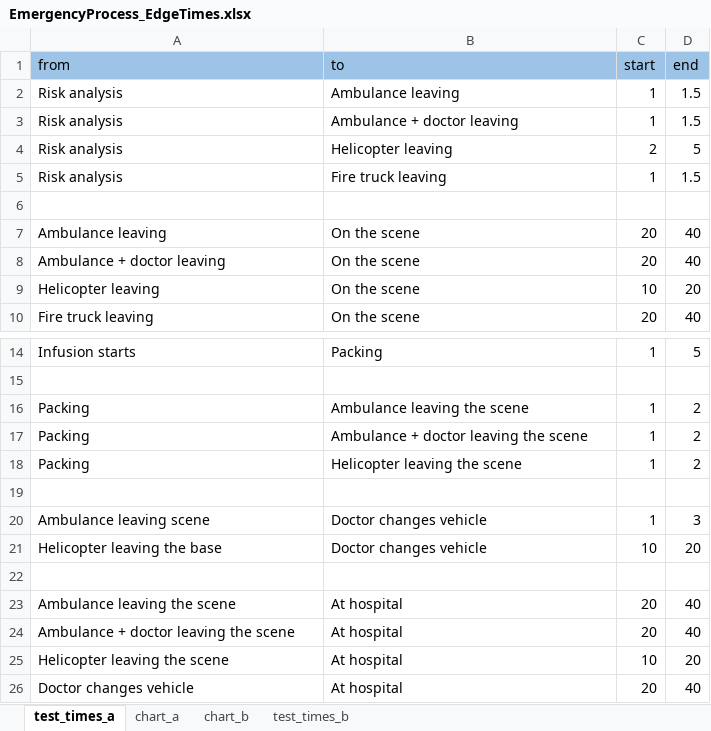
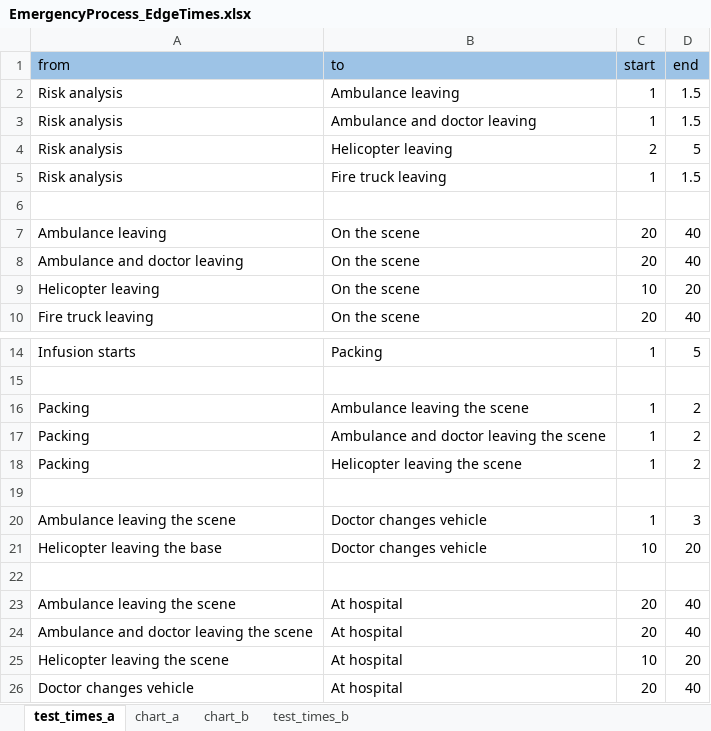
Before and after one commit to FRCBS/whole_blood_research, an Excel workbook: excel/EmergencyProcess_EdgeTimes.xlsx, sheet test_times_a, drawn as a sheet; only a part is shown, gaps mark what is left out; values as stored, in another font and other column widths than the file's, no borders; the diff names each change by its address in the sheet, - before the commit and + after, or states it on an @@ line.

Commit message:
Calculator works, had to modify Excel to do so

```diff
--- a/excel/EmergencyProcess_EdgeTimes.xlsx (sheet test_times_a)
+++ b/excel/EmergencyProcess_EdgeTimes.xlsx (sheet test_times_a)
-B3 (to): Ambulance + doctor leaving
+B3 (to): Ambulance and doctor leaving
-A8 (from): Ambulance + doctor leaving
+A8 (from): Ambulance and doctor leaving
-B17 (to): Ambulance + doctor leaving the scene
+B17 (to): Ambulance and doctor leaving the scene
-A20 (from): Ambulance leaving scene
+A20 (from): Ambulance leaving the scene
-A24 (from): Ambulance + doctor leaving the scene
+A24 (from): Ambulance and doctor leaving the scene
```
Also changed, not shown: sheet chart_a, 1 other file.
